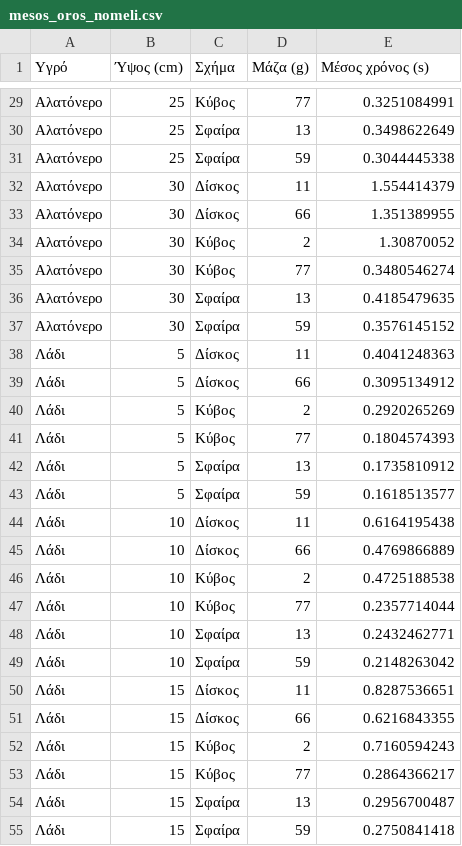
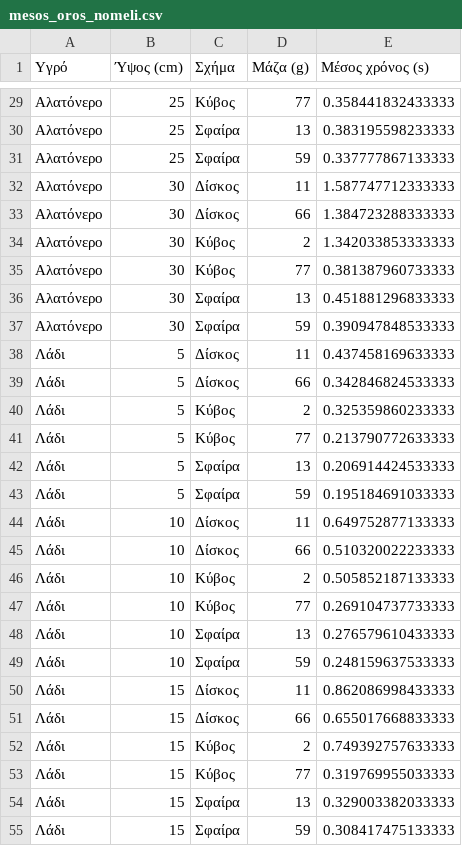
Before and after one commit to stampos/xgboost-trained-model-deployment, a CSV file: data/mesos_oros_nomeli.csv, drawn as a sheet; only a part is shown, gaps mark what is left out; the diff covers the shown part only.

```diff
--- a/data/mesos_oros_nomeli.csv
+++ b/data/mesos_oros_nomeli.csv
@@ -29,27 +29,27 @@
-Αλατόνερο,25,Κύβος,77,0.3251084991
-Αλατόνερο,25,Σφαίρα,13,0.3498622649
-Αλατόνερο,25,Σφαίρα,59,0.3044445338
-Αλατόνερο,30,Δίσκος,11,1.554414379
-Αλατόνερο,30,Δίσκος,66,1.351389955
-Αλατόνερο,30,Κύβος,2,1.30870052
-Αλατόνερο,30,Κύβος,77,0.3480546274
-Αλατόνερο,30,Σφαίρα,13,0.4185479635
-Αλατόνερο,30,Σφαίρα,59,0.3576145152
-Λάδι,5,Δίσκος,11,0.4041248363
-Λάδι,5,Δίσκος,66,0.3095134912
-Λάδι,5,Κύβος,2,0.2920265269
-Λάδι,5,Κύβος,77,0.1804574393
-Λάδι,5,Σφαίρα,13,0.1735810912
-Λάδι,5,Σφαίρα,59,0.1618513577
-Λάδι,10,Δίσκος,11,0.6164195438
-Λάδι,10,Δίσκος,66,0.4769866889
-Λάδι,10,Κύβος,2,0.4725188538
-Λάδι,10,Κύβος,77,0.2357714044
-Λάδι,10,Σφαίρα,13,0.2432462771
-Λάδι,10,Σφαίρα,59,0.2148263042
-Λάδι,15,Δίσκος,11,0.8287536651
-Λάδι,15,Δίσκος,66,0.6216843355
-Λάδι,15,Κύβος,2,0.7160594243
-Λάδι,15,Κύβος,77,0.2864366217
-Λάδι,15,Σφαίρα,13,0.2956700487
-Λάδι,15,Σφαίρα,59,0.2750841418
+Αλατόνερο,25,Κύβος,77,0.358441832433333
+Αλατόνερο,25,Σφαίρα,13,0.383195598233333
+Αλατόνερο,25,Σφαίρα,59,0.337777867133333
+Αλατόνερο,30,Δίσκος,11,1.587747712333333
+Αλατόνερο,30,Δίσκος,66,1.384723288333333
+Αλατόνερο,30,Κύβος,2,1.342033853333333
+Αλατόνερο,30,Κύβος,77,0.381387960733333
+Αλατόνερο,30,Σφαίρα,13,0.451881296833333
+Αλατόνερο,30,Σφαίρα,59,0.390947848533333
+Λάδι,5,Δίσκος,11,0.437458169633333
+Λάδι,5,Δίσκος,66,0.342846824533333
+Λάδι,5,Κύβος,2,0.325359860233333
+Λάδι,5,Κύβος,77,0.213790772633333
+Λάδι,5,Σφαίρα,13,0.206914424533333
+Λάδι,5,Σφαίρα,59,0.195184691033333
+Λάδι,10,Δίσκος,11,0.649752877133333
+Λάδι,10,Δίσκος,66,0.510320022233333
+Λάδι,10,Κύβος,2,0.505852187133333
+Λάδι,10,Κύβος,77,0.269104737733333
+Λάδι,10,Σφαίρα,13,0.276579610433333
+Λάδι,10,Σφαίρα,59,0.248159637533333
+Λάδι,15,Δίσκος,11,0.862086998433333
+Λάδι,15,Δίσκος,66,0.655017668833333
+Λάδι,15,Κύβος,2,0.749392757633333
+Λάδι,15,Κύβος,77,0.319769955033333
+Λάδι,15,Σφαίρα,13,0.329003382033333
+Λάδι,15,Σφαίρα,59,0.308417475133333
```
Also changed, not shown: 153 edited cells elsewhere in this file, data/mesos_oros.csv, 5 other files.
